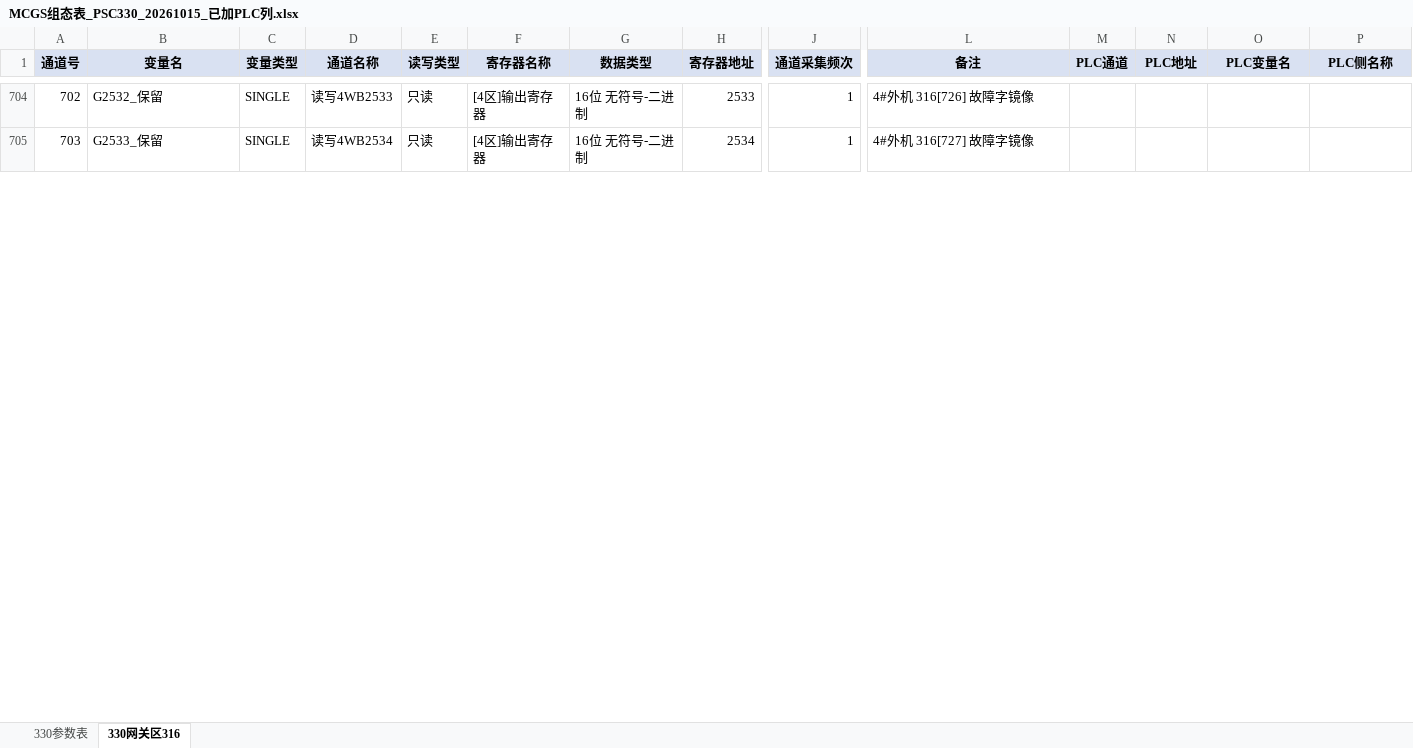
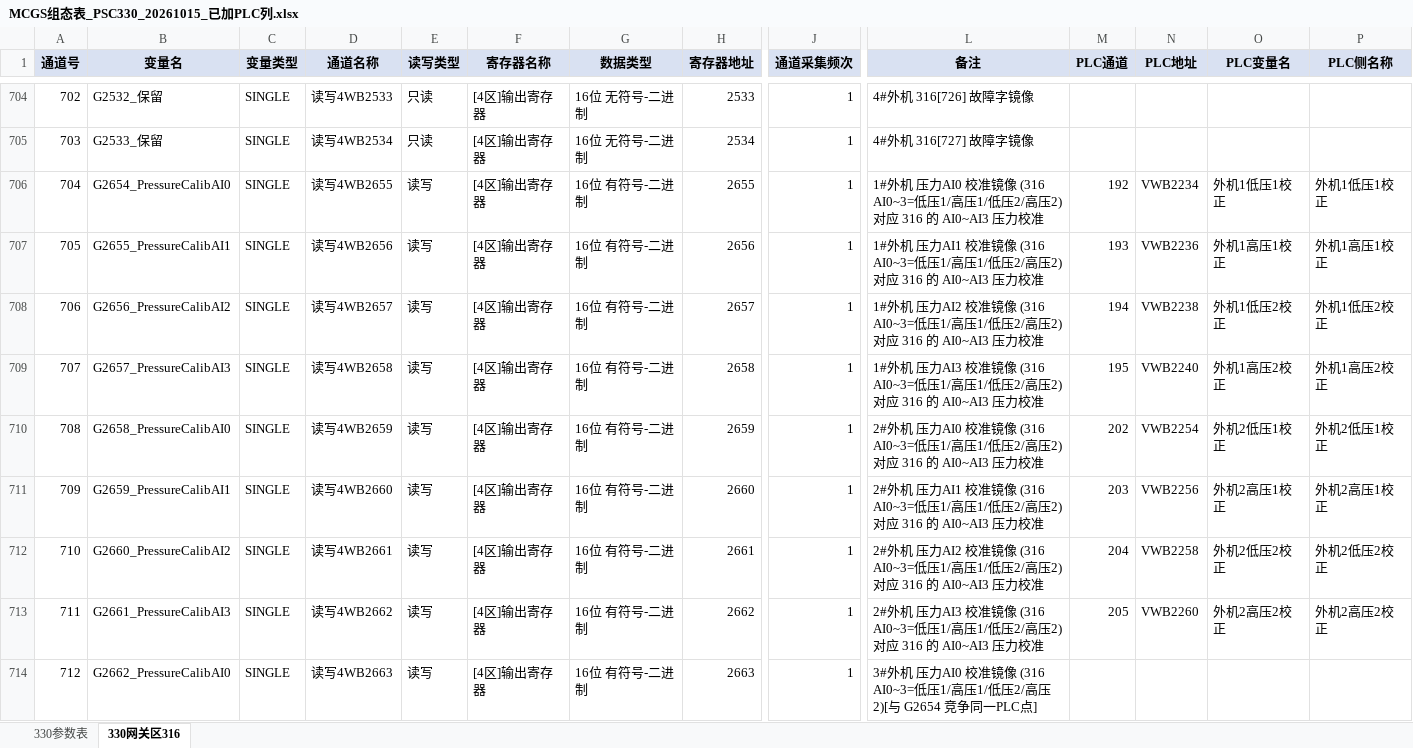
Before and after one commit to zhihenggege-bot/tool, an Excel workbook: MCGS组态表_PSC330_20261015_已加PLC列.xlsx, sheet 330网关区316, drawn as a sheet; only a part is shown, gaps mark what is left out; values as stored, in another font and other column widths than the file's, no borders; rows hold the shown columns only; the diff covers the shown part only; the diff names each change by its address in the sheet, - before the commit and + after, or states it on an @@ line.

Commit message:
docs: MCGS 330 组态表终版，PLC 对应 161->169 条
核实并采用 330 的压力校准镜像窗口：
  User.h:1722~1724   PSC316_PRESSURE_CAL_HMI_BASE 2654 / WORDS 4 / END 2670
  modulecontrol.c:617  注释写明 AI0~AI3 每台 4 字
  modulecontrol.c:175   换算 unit=(addr-2654)/4, channel=(addr-2654)%4
  实窗 2654~2669（1#2654~2657 / 2#2658~2661 / 3#2662~2665 / 4#2666~2669）
  可写：PSC316Gateway_IsHMIReadOnly() 对这段返回 0
只对上 8 个（PLC 192~195 外机1 低压1/高压1/低压2/高压2 校正 + 202~205 外机2 同）

终版规模：
  Sheet1 330参数表    1830 行 地址 1~1830          有对应 88
  Sheet2 330网关区316  740 行 地址 1831~2534 + 2655~2670 + 2681~2876  有对应 81
  合计 169 个 PLC 通道（命名通道共 304），三条断言通过

未展开且如实留空的两处：
- 2534~2597（PSC316_COMPACT_HMI_BASE，每台 8 字 = 316 状态镜像 [65~72]）：
  代码里只有序号没有名字，推不出哪个字是排温/吸温/翅温，硬配就是编
  => PLC 186~191 / 196~201 / 217 / 218 共 14 个保持无对应
- 131~150 外机1/2 逐台显示值：330 只有单套选中外机镜像 [1420~1495]

剩 135 个无对应已按原因归类（22 PLC自有IO / 32 外机DinDout / 7 电表 /
20+6 单套镜像 / 14 镜像无名字 / 30 330未实现 / 剩余真没找到）

```diff
--- a/MCGS组态表_PSC330_20261015_已加PLC列.xlsx (sheet 330网关区316)
+++ b/MCGS组态表_PSC330_20261015_已加PLC列.xlsx (sheet 330网关区316)
+row 706: 704 | G2654_PressureCalibAI0 | SINGLE | 读写4WB2655 | 读写 | [4区]输出寄存器 | 16位 有符号-二进制 | 2655 | 1 | 1#外机 压力AI0 校准镜像 (316 AI0~3=低压1/高压1/低压2/高压2)对应 316 的 AI0~AI3 压力校准 | 192 | VWB2234 | 外机1低压1校正 | 外机1低压1校正
+row 707: 705 | G2655_PressureCalibAI1 | SINGLE | 读写4WB2656 | 读写 | [4区]输出寄存器 | 16位 有符号-二进制 | 2656 | 1 | 1#外机 压力AI1 校准镜像 (316 AI0~3=低压1/高压1/低压2/高压2)对应 316 的 AI0~AI3 压力校准 | 193 | VWB2236 | 外机1高压1校正 | 外机1高压1校正
+row 708: 706 | G2656_PressureCalibAI2 | SINGLE | 读写4WB2657 | 读写 | [4区]输出寄存器 | 16位 有符号-二进制 | 2657 | 1 | 1#外机 压力AI2 校准镜像 (316 AI0~3=低压1/高压1/低压2/高压2)对应 316 的 AI0~AI3 压力校准 | 194 | VWB2238 | 外机1低压2校正 | 外机1低压2校正
+row 709: 707 | G2657_PressureCalibAI3 | SINGLE | 读写4WB2658 | 读写 | [4区]输出寄存器 | 16位 有符号-二进制 | 2658 | 1 | 1#外机 压力AI3 校准镜像 (316 AI0~3=低压1/高压1/低压2/高压2)对应 316 的 AI0~AI3 压力校准 | 195 | VWB2240 | 外机1高压2校正 | 外机1高压2校正
+row 710: 708 | G2658_PressureCalibAI0 | SINGLE | 读写4WB2659 | 读写 | [4区]输出寄存器 | 16位 有符号-二进制 | 2659 | 1 | 2#外机 压力AI0 校准镜像 (316 AI0~3=低压1/高压1/低压2/高压2)对应 316 的 AI0~AI3 压力校准 | 202 | VWB2254 | 外机2低压1校正 | 外机2低压1校正
+row 711: 709 | G2659_PressureCalibAI1 | SINGLE | 读写4WB2660 | 读写 | [4区]输出寄存器 | 16位 有符号-二进制 | 2660 | 1 | 2#外机 压力AI1 校准镜像 (316 AI0~3=低压1/高压1/低压2/高压2)对应 316 的 AI0~AI3 压力校准 | 203 | VWB2256 | 外机2高压1校正 | 外机2高压1校正
+row 712: 710 | G2660_PressureCalibAI2 | SINGLE | 读写4WB2661 | 读写 | [4区]输出寄存器 | 16位 有符号-二进制 | 2661 | 1 | 2#外机 压力AI2 校准镜像 (316 AI0~3=低压1/高压1/低压2/高压2)对应 316 的 AI0~AI3 压力校准 | 204 | VWB2258 | 外机2低压2校正 | 外机2低压2校正
+row 713: 711 | G2661_PressureCalibAI3 | SINGLE | 读写4WB2662 | 读写 | [4区]输出寄存器 | 16位 有符号-二进制 | 2662 | 1 | 2#外机 压力AI3 校准镜像 (316 AI0~3=低压1/高压1/低压2/高压2)对应 316 的 AI0~AI3 压力校准 | 205 | VWB2260 | 外机2高压2校正 | 外机2高压2校正
+row 714: 712 | G2662_PressureCalibAI0 | SINGLE | 读写4WB2663 | 读写 | [4区]输出寄存器 | 16位 有符号-二进制 | 2663 | 1 | 3#外机 压力AI0 校准镜像 (316 AI0~3=低压1/高压1/低压2/高压2)[与 G2654 竞争同一PLC点]
```
Also changed, not shown: 7 added rows and row numbers in column A elsewhere in this sheet.
